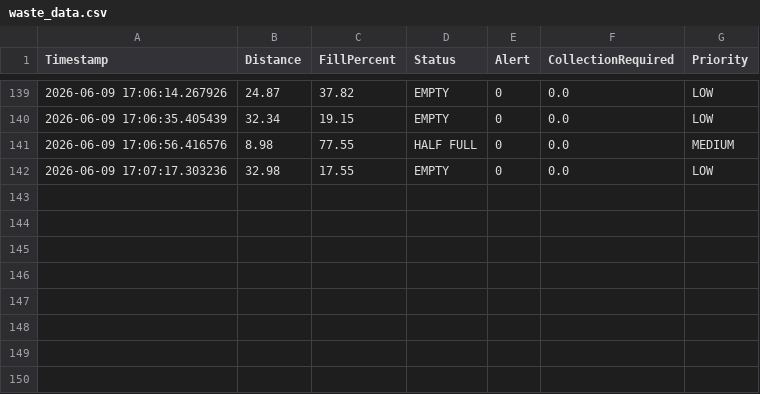
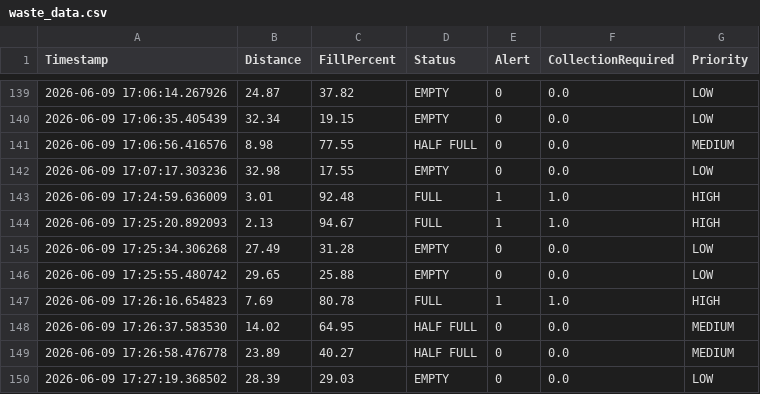
Before and after one commit to Vayu-143/Smart-City-Waste-Monitoring-and-Collection-Optimization-Platform, a CSV file: data/waste_data.csv, drawn as a sheet; only a part is shown, gaps mark what is left out.

```diff
--- a/data/waste_data.csv
+++ b/data/waste_data.csv
@@ -142 +142,9 @@ Timestamp,Distance,FillPercent,Status,Alert,CollectionRequired,Priority
 2026-06-09 17:07:17.303236,32.98,17.55,EMPTY,0,0.0,LOW
+2026-06-09 17:24:59.636009,3.01,92.48,FULL,1,1.0,HIGH
+2026-06-09 17:25:20.892093,2.13,94.67,FULL,1,1.0,HIGH
+2026-06-09 17:25:34.306268,27.49,31.28,EMPTY,0,0.0,LOW
+2026-06-09 17:25:55.480742,29.65,25.88,EMPTY,0,0.0,LOW
+2026-06-09 17:26:16.654823,7.69,80.78,FULL,1,1.0,HIGH
+2026-06-09 17:26:37.583530,14.02,64.95,HALF FULL,0,0.0,MEDIUM
+2026-06-09 17:26:58.476778,23.89,40.27,HALF FULL,0,0.0,MEDIUM
+2026-06-09 17:27:19.368502,28.39,29.03,EMPTY,0,0.0,LOW
```
Also changed, not shown: 1 other file.
